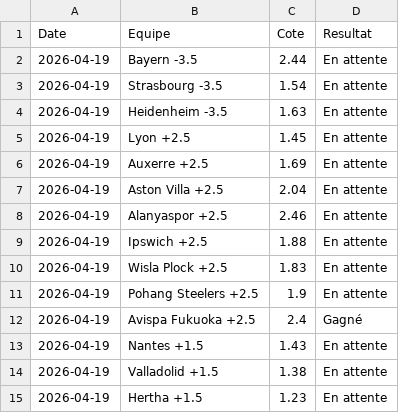
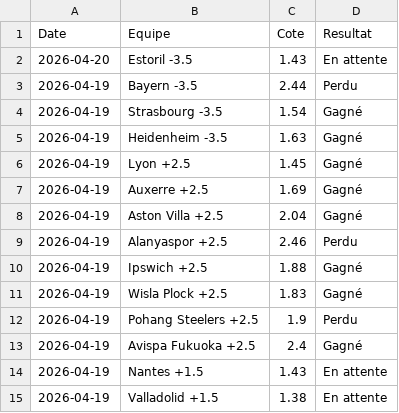
Before and after one commit to LorEri2/MoyennesGlissantes, a CSV file: moy_glissante_2e.csv, drawn as a sheet; only a part is shown; the shorter side is filled out with more unchanged rows.

```diff
--- a/moy_glissante_2e.csv
+++ b/moy_glissante_2e.csv
@@ -1,12 +1,13 @@
 Date,Equipe,Cote,Resultat
-2026-04-19,Bayern -3.5,2.44,En attente
-2026-04-19,Strasbourg -3.5,1.54,En attente
-2026-04-19,Heidenheim -3.5,1.63,En attente
-2026-04-19,Lyon +2.5,1.45,En attente
-2026-04-19,Auxerre +2.5,1.69,En attente
-2026-04-19,Aston Villa +2.5,2.04,En attente
-2026-04-19,Alanyaspor +2.5,2.46,En attente
-2026-04-19, Ipswich +2.5,1.88,En attente
-2026-04-19,Wisla Plock +2.5,1.83,En attente
-2026-04-19,Pohang Steelers +2.5,1.9,En attente
+2026-04-20,Estoril -3.5,1.43,En attente
+2026-04-19,Bayern -3.5,2.44,Perdu
+2026-04-19,Strasbourg -3.5,1.54,Gagné
+2026-04-19,Heidenheim -3.5,1.63,Gagné
+2026-04-19,Lyon +2.5,1.45,Gagné
+2026-04-19,Auxerre +2.5,1.69,Gagné
+2026-04-19,Aston Villa +2.5,2.04,Gagné
+2026-04-19,Alanyaspor +2.5,2.46,Perdu
+2026-04-19, Ipswich +2.5,1.88,Gagné
+2026-04-19,Wisla Plock +2.5,1.83,Gagné
+2026-04-19,Pohang Steelers +2.5,1.9,Perdu
 2026-04-19, Avispa Fukuoka +2.5,2.4,Gagné
```
Also changed, not shown: cia_2echec.csv, paris_overs.csv, 1 other file.
